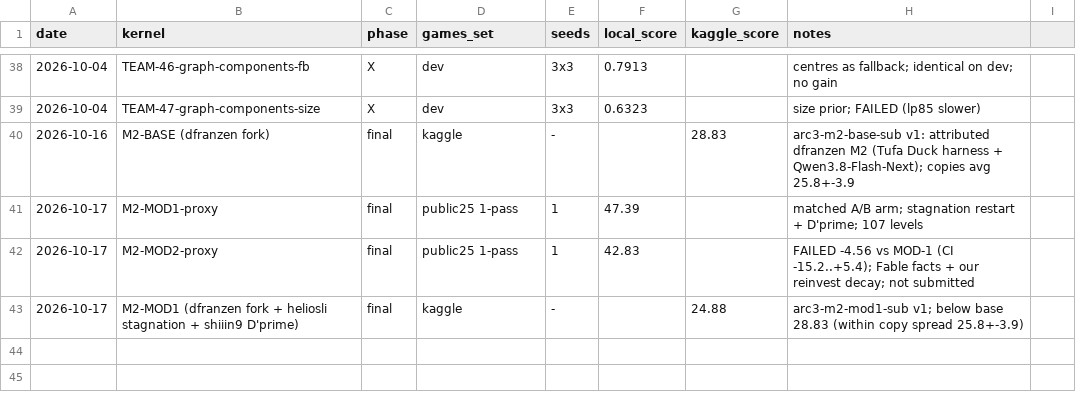
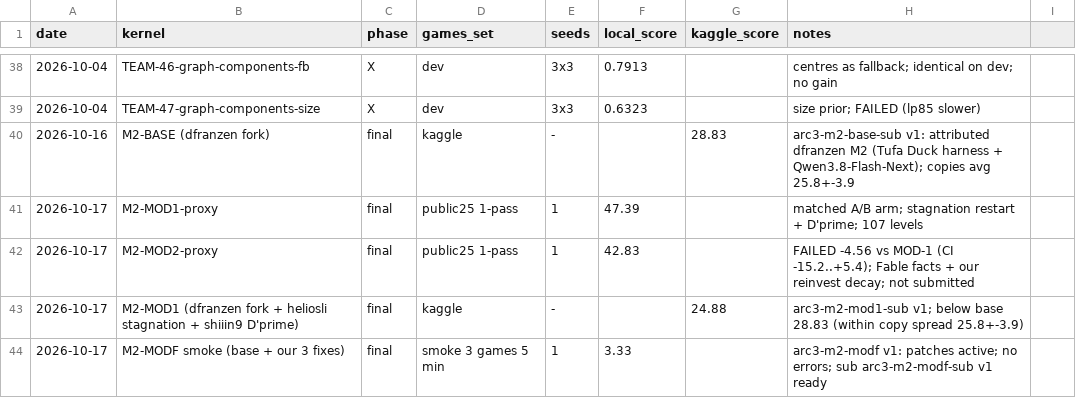
Before and after one commit to ThendoNelufule/rl-arc-agi3, a CSV file: experiments/log.csv, drawn as a sheet; only a part is shown, gaps mark what is left out; the diff names each change by its address in the sheet, - before the commit and + after, or states it on an @@ line.

```diff
--- a/experiments/log.csv
+++ b/experiments/log.csv
+row 44: 2026-10-17 | M2-MODF smoke (base + our 3 fixes) | final | smoke 3 games 5 min | 1 | 3.33 |  | arc3-m2-modf v1: patches active; no errors; sub arc3-m2-modf-sub v1 ready
```
Also changed, not shown: 2 other files.
